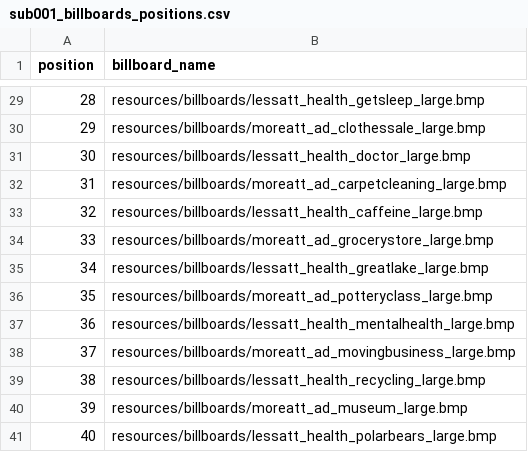
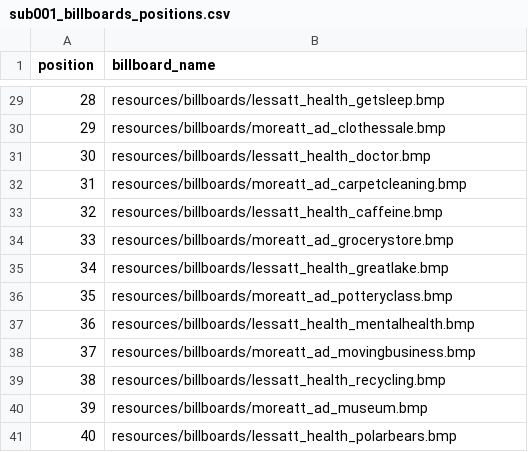
Before and after one commit to nomcomm/vr_city_driving, a CSV file: data/00_study_preparation/stimuli_subject_files/sub001_billboards_positions.csv, drawn as a sheet; only a part is shown, gaps mark what is left out; the diff covers the shown part only.

```diff
--- a/data/00_study_preparation/stimuli_subject_files/sub001_billboards_positions.csv
+++ b/data/00_study_preparation/stimuli_subject_files/sub001_billboards_positions.csv
@@ -29,13 +29,13 @@ position,billboard_name
-28,resources/billboards/lessatt_health_getsleep_large.bmp
-29,resources/billboards/moreatt_ad_clothessale_large.bmp
-30,resources/billboards/lessatt_health_doctor_large.bmp
-31,resources/billboards/moreatt_ad_carpetcleaning_large.bmp
-32,resources/billboards/lessatt_health_caffeine_large.bmp
-33,resources/billboards/moreatt_ad_grocerystore_large.bmp
-34,resources/billboards/lessatt_health_greatlake_large.bmp
-35,resources/billboards/moreatt_ad_potteryclass_large.bmp
-36,resources/billboards/lessatt_health_mentalhealth_large.bmp
-37,resources/billboards/moreatt_ad_movingbusiness_large.bmp
-38,resources/billboards/lessatt_health_recycling_large.bmp
-39,resources/billboards/moreatt_ad_museum_large.bmp
-40,resources/billboards/lessatt_health_polarbears_large.bmp
+28,resources/billboards/lessatt_health_getsleep.bmp
+29,resources/billboards/moreatt_ad_clothessale.bmp
+30,resources/billboards/lessatt_health_doctor.bmp
+31,resources/billboards/moreatt_ad_carpetcleaning.bmp
+32,resources/billboards/lessatt_health_caffeine.bmp
+33,resources/billboards/moreatt_ad_grocerystore.bmp
+34,resources/billboards/lessatt_health_greatlake.bmp
+35,resources/billboards/moreatt_ad_potteryclass.bmp
+36,resources/billboards/lessatt_health_mentalhealth.bmp
+37,resources/billboards/moreatt_ad_movingbusiness.bmp
+38,resources/billboards/lessatt_health_recycling.bmp
+39,resources/billboards/moreatt_ad_museum.bmp
+40,resources/billboards/lessatt_health_polarbears.bmp
```
Also changed, not shown: 27 edited cells elsewhere in this file, data/00_study_preparation/stimuli_subject_files/sub002_billboards_positions.csv, data/00_study_preparation/stimuli_subject_files/sub003_billboards_positions.csv, 38 other files.
